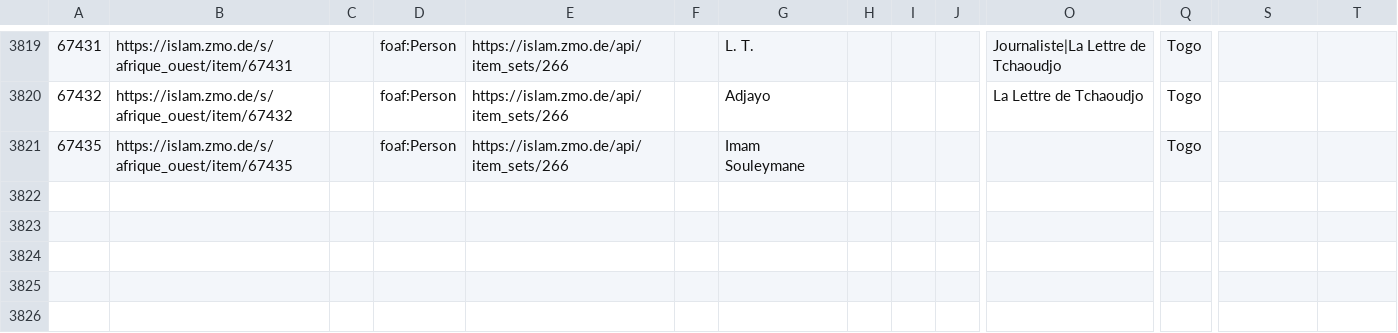
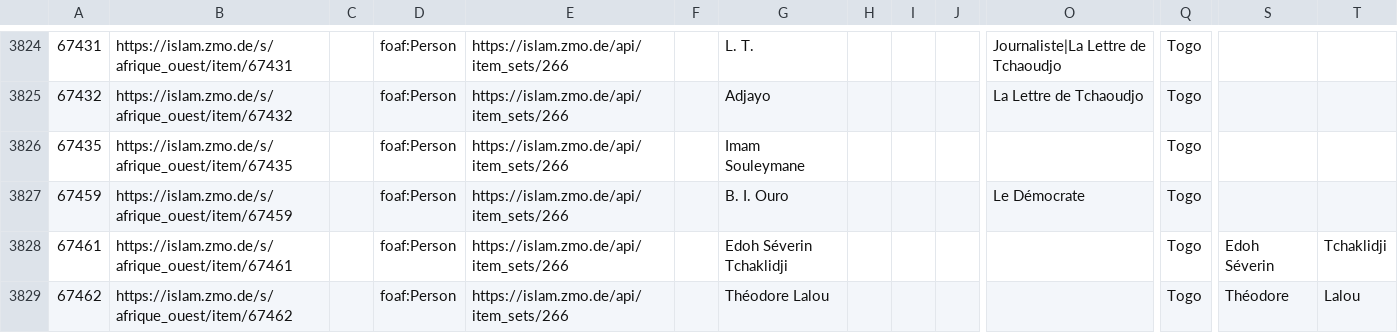
Before and after one commit to fmadore/Islam-West-Africa-Collection, a CSV file: Metadata/CSV/index.csv, drawn as a sheet; only a part is shown, gaps mark what is left out; rows hold the shown columns only; the diff covers the shown part only; the diff names each change by its address in the sheet, - before the commit and + after, or states it on an @@ line.

Commit message:
Update metadata

```diff
--- a/Metadata/CSV/index.csv
+++ b/Metadata/CSV/index.csv
+row 3827: 67459 | https://islam.zmo.de/s/afrique_ouest/item/67459 |  | foaf:Person | https://islam.zmo.de/api/item_sets/266 |  | B. I. Ouro |  |  |  | Le Démocrate | Togo
+row 3828: 67461 | https://islam.zmo.de/s/afrique_ouest/item/67461 |  | foaf:Person | https://islam.zmo.de/api/item_sets/266 |  | Edoh Séverin Tchaklidji |  |  |  |  | Togo | Edoh Séverin | Tchaklidji
+row 3829: 67462 | https://islam.zmo.de/s/afrique_ouest/item/67462 |  | foaf:Person | https://islam.zmo.de/api/item_sets/266 |  | Théodore Lalou |  |  |  |  | Togo | Théodore | Lalou
```
Also changed, not shown: 7 added rows and 1 edited cell elsewhere in this file, Metadata/CSV/item_sets.csv.
